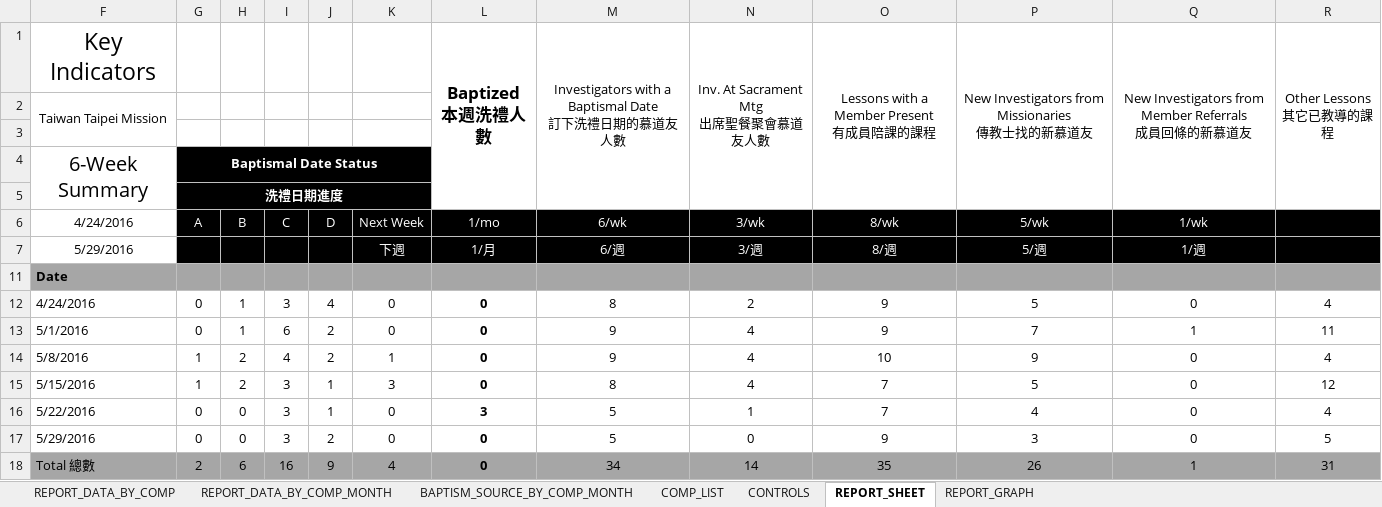
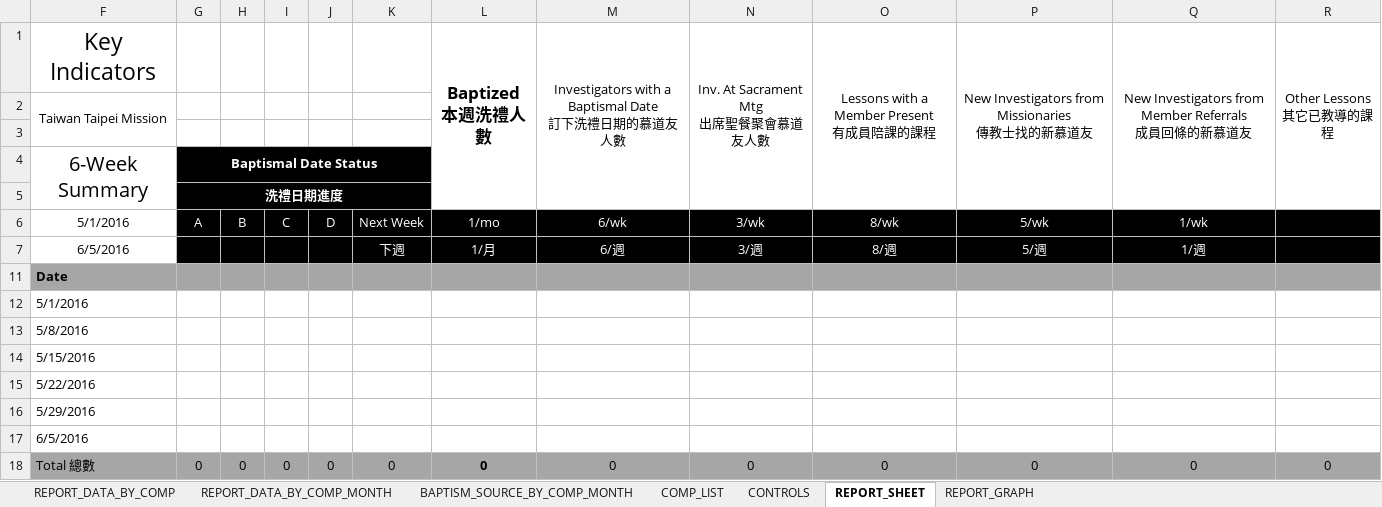
Before and after one commit to taiwantaipeimission/ARPS, an Excel workbook: report_sheets/report_sheet_six_weeks.xlsm, sheet REPORT_SHEET, drawn as a sheet; values as stored, in another font and other column widths than the file's, no borders; conditional formats not drawn; removed rows and columns are numbered as before the commit, all else as after; the diff names each change by its address in the sheet, - before the commit and + after, or states it on an @@ line.

Commit message:
Update report sheets

```diff
--- a/report_sheets/report_sheet_six_weeks.xlsm (sheet REPORT_SHEET)
+++ b/report_sheets/report_sheet_six_weeks.xlsm (sheet REPORT_SHEET)
-F6: 4/24/2016
+F6: 5/1/2016
-F7: 5/29/2016
+F7: 6/5/2016
-row 12: 4/24/2016 | 0 | 1 | 3 | 4 | 0 | 0 | 8 | 2 | 9 | 5 | 0 | 4
-row 13: 5/1/2016 | 0 | 1 | 6 | 2 | 0 | 0 | 9 | 4 | 9 | 7 | 1 | 11
-row 14: 5/8/2016 | 1 | 2 | 4 | 2 | 1 | 0 | 9 | 4 | 10 | 9 | 0 | 4
-row 15: 5/15/2016 | 1 | 2 | 3 | 1 | 3 | 0 | 8 | 4 | 7 | 5 | 0 | 12
-row 16: 5/22/2016 | 0 | 0 | 3 | 1 | 0 | 3 | 5 | 1 | 7 | 4 | 0 | 4
-row 17: 5/29/2016 | 0 | 0 | 3 | 2 | 0 | 0 | 5 | 0 | 9 | 3 | 0 | 5
-row 18: Total 總數 | 2 | 6 | 16 | 9 | 4 | 0 | 34 | 14 | 35 | 26 | 1 | 31
+row 12: 5/1/2016
+row 13: 5/8/2016
+row 14: 5/15/2016
+row 15: 5/22/2016
+row 16: 5/29/2016
+row 17: 6/5/2016
+row 18: Total 總數 | 0 | 0 | 0 | 0 | 0 | 0 | 0 | 0 | 0 | 0 | 0 | 0
```
Also changed, not shown: sheet COMP_LIST, sheet REPORT_DATA_BY_COMP_MONTH, sheet REPORT_DATA_BY_COMP, sheet REPORT_GRAPH, sheet BAPTISM_SOURCE_BY_COMP_MONTH, sheet CONTROLS, hidden cells, charts or pictures, 2 other files.
